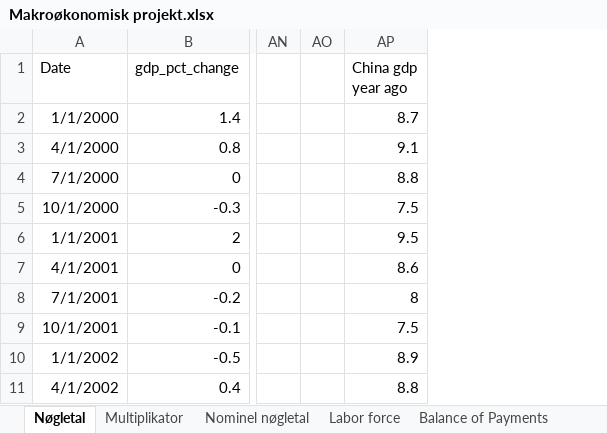
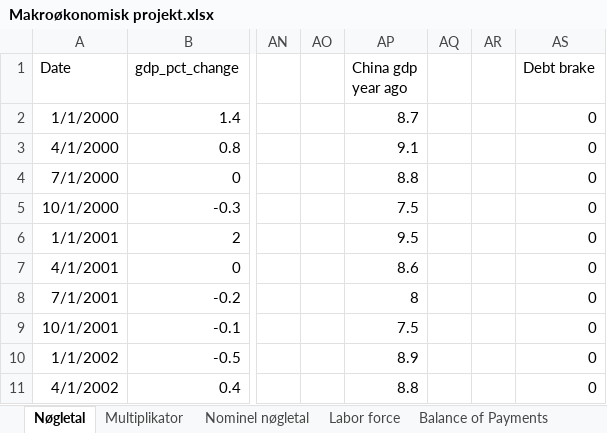
Before and after one commit to SimonHedegaard/projekteksamen, an Excel workbook: Makroøkonomisk projekt.xlsx, sheet Nøgletal, drawn as a sheet; only a part is shown, gaps mark what is left out; values as stored, in another font and other column widths than the file's, no borders; the diff names each change by its address in the sheet, - before the commit and + after, or states it on an @@ line.

Commit message:
execl

```diff
--- a/Makroøkonomisk projekt.xlsx (sheet Nøgletal)
+++ b/Makroøkonomisk projekt.xlsx (sheet Nøgletal)
+column AQ, empty
+column AR, empty
+column AS (Debt brake), rows 2-11: all 0
```
